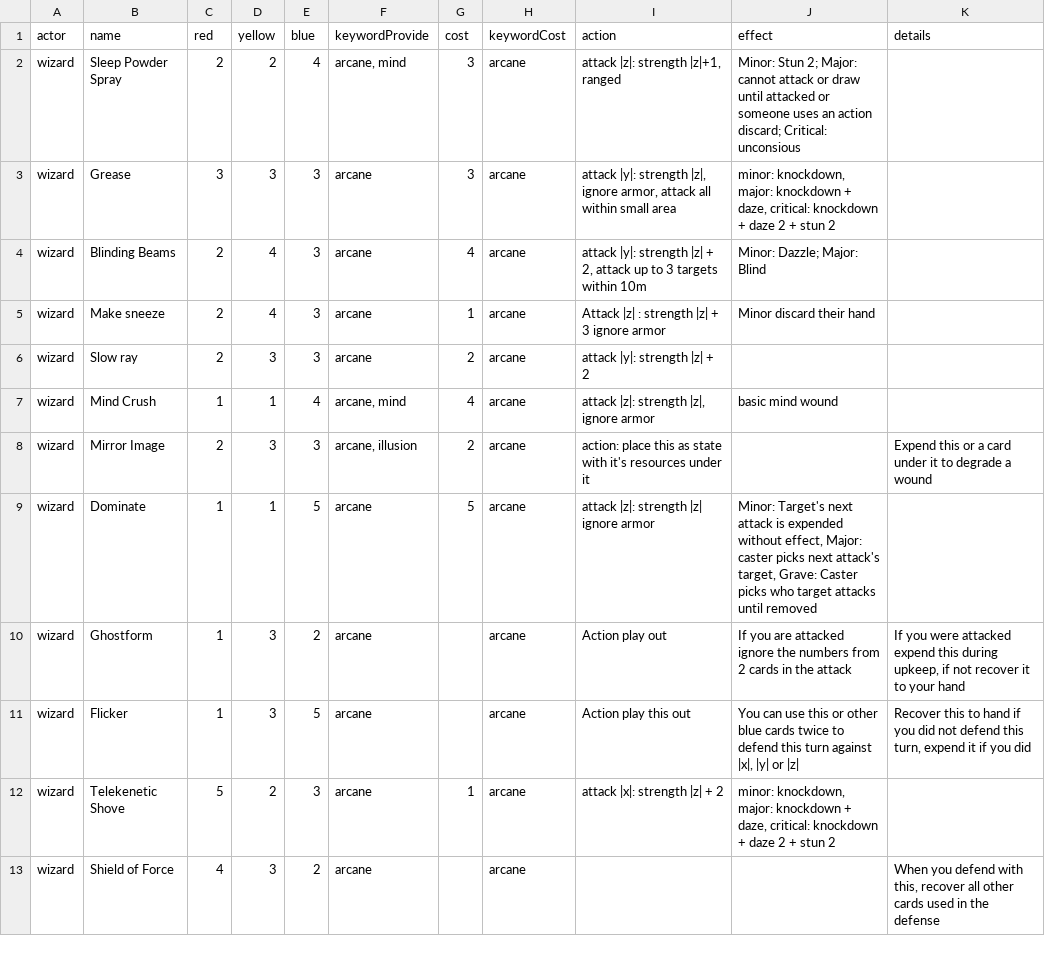
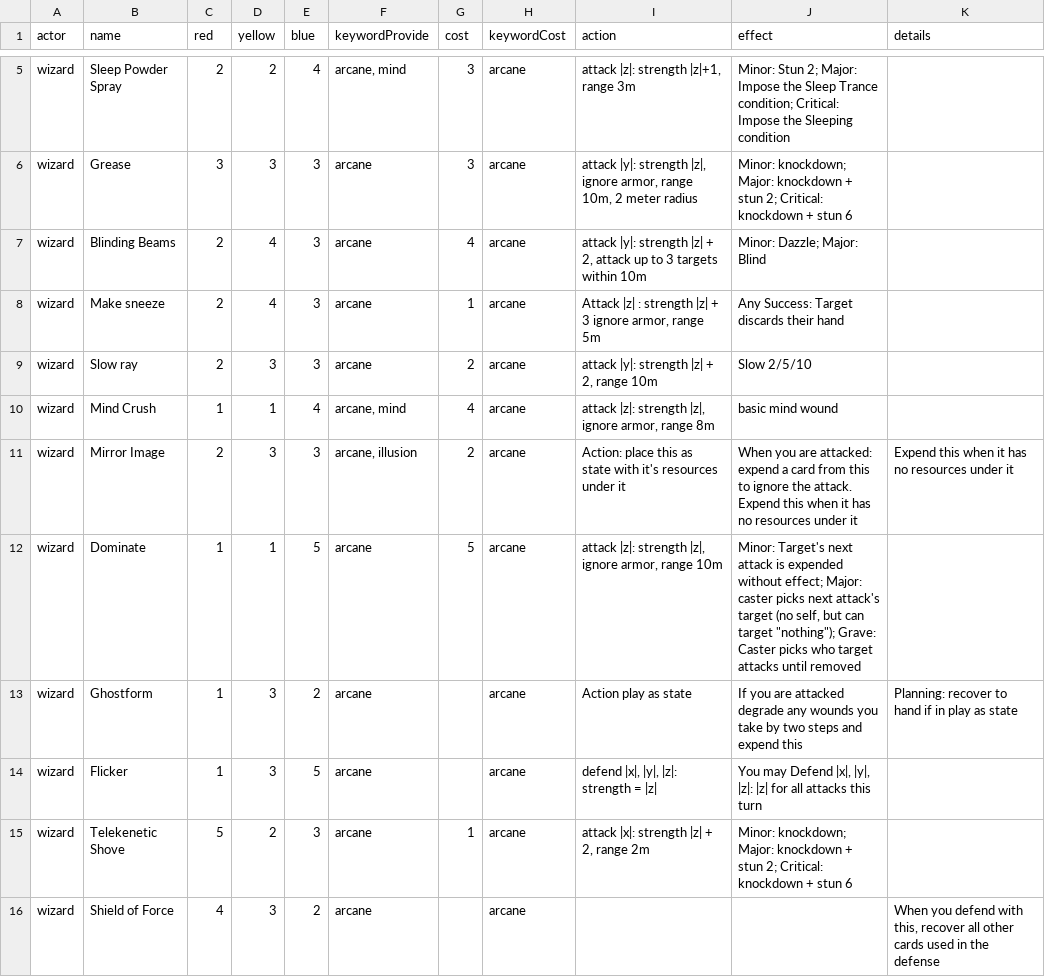
Before and after one commit to tdimiduk/cardpg, a TSV file: config/common/wizard.tsv, drawn as a sheet; only a part is shown, gaps mark what is left out; the diff covers the shown part only.

```diff
--- a/config/common/wizard.tsv
+++ b/config/common/wizard.tsv
@@ -2,12 +5,12 @@ actor	name	red	yellow	blue	keywordProvide	cost	keywordCost	action	effect	details
-wizard	Sleep Powder Spray	2	2	4	arcane, mind	3	arcane	attack |z|: strength |z|+1, ranged	Minor: Stun 2; Major: cannot attack or draw until attacked or someone uses an action discard; Critical: unconsious																
-wizard	Grease	3	3	3	arcane	3	arcane	attack |y|: strength |z|, ignore armor, attack all within small area	minor: knockdown, major: knockdown + daze, critical: knockdown + daze 2 + stun 2																
+wizard	Sleep Powder Spray	2	2	4	arcane, mind	3	arcane	attack |z|: strength |z|+1, range 3m	Minor: Stun 2; Major: Impose the Sleep Trance condition; Critical: Impose the Sleeping condition																
+wizard	Grease	3	3	3	arcane	3	arcane	attack |y|: strength |z|, ignore armor, range 10m, 2 meter radius	Minor: knockdown; Major: knockdown + stun 2; Critical: knockdown + stun 6																
 wizard	Blinding Beams	2	4	3	arcane	4	arcane	attack |y|: strength |z| + 2, attack up to 3 targets within 10m	Minor: Dazzle; Major: Blind																
-wizard	Make sneeze	2	4	3	arcane	1	arcane	Attack |z| : strength |z| + 3 ignore armor	Minor discard their hand																
-wizard	Slow ray	2	3	3	arcane	2	arcane	attack |y|: strength |z| + 2																	
-wizard	Mind Crush	1	1	4	arcane, mind	4	arcane	attack |z|: strength |z|, ignore armor	basic mind wound																
-wizard	Mirror Image	2	3	3	arcane, illusion	2	arcane	action: place this as state with it's resources under it		Expend this or a card under it to degrade a wound															
-wizard	Dominate	1	1	5	arcane	5	arcane	attack |z|: strength |z| ignore armor	Minor: Target's next attack is expended without effect, Major: caster picks next attack's target, Grave: Caster picks who target attacks until removed																
-wizard	Ghostform	1	3	2	arcane		arcane	Action play out	If you are attacked ignore the numbers from 2 cards in the attack	If you were attacked expend this during upkeep, if not recover it to your hand															
-wizard	Flicker	1	3	5	arcane		arcane	Action play this out	You can use this or other blue cards twice to defend this turn against |x|, |y| or |z|	Recover this to hand if you did not defend this turn, expend it if you did															
-wizard	Telekenetic Shove	5	2	3	arcane	1	arcane	attack |x|: strength |z| + 2	minor: knockdown, major: knockdown + daze, critical: knockdown + daze 2 + stun 2																
+wizard	Make sneeze	2	4	3	arcane	1	arcane	Attack |z| : strength |z| + 3 ignore armor, range 5m	Any Success: Target discards their hand																
+wizard	Slow ray	2	3	3	arcane	2	arcane	attack |y|: strength |z| + 2, range 10m	Slow 2/5/10																
+wizard	Mind Crush	1	1	4	arcane, mind	4	arcane	attack |z|: strength |z|, ignore armor, range 8m	basic mind wound																
+wizard	Mirror Image	2	3	3	arcane, illusion	2	arcane	Action: place this as state with it's resources under it	When you are attacked: expend a card from this to ignore the attack. Expend this when it has no resources under it	Expend this when it has no resources under it															
+wizard	Dominate	1	1	5	arcane	5	arcane	attack |z|: strength |z|, ignore armor, range 10m	Minor: Target's next attack is expended without effect; Major: caster picks next attack's target (no self, but can target "nothing"); Grave: Caster picks who target attacks until removed																
+wizard	Ghostform	1	3	2	arcane		arcane	Action play as state	If you are attacked degrade any wounds you take by two steps and expend this	Planning: recover to hand if in play as state															
+wizard	Flicker	1	3	5	arcane		arcane	defend |x|, |y|, |z|: strength = |z|	You may Defend |x|, |y|, |z|: |z| for all attacks this turn																
+wizard	Telekenetic Shove	5	2	3	arcane	1	arcane	attack |x|: strength |z| + 2, range 2m	Minor: knockdown; Major: knockdown + stun 2; Critical: knockdown + stun 6																
 wizard	Shield of Force	4	3	2	arcane		arcane			When you defend with this, recover all other cards used in the defense															
```
Also changed, not shown: 4 added rows, 1 removed row and 8 edited cells elsewhere in this file, config/common/monsters.tsv, config/common/squire.tsv, 3 other files.
